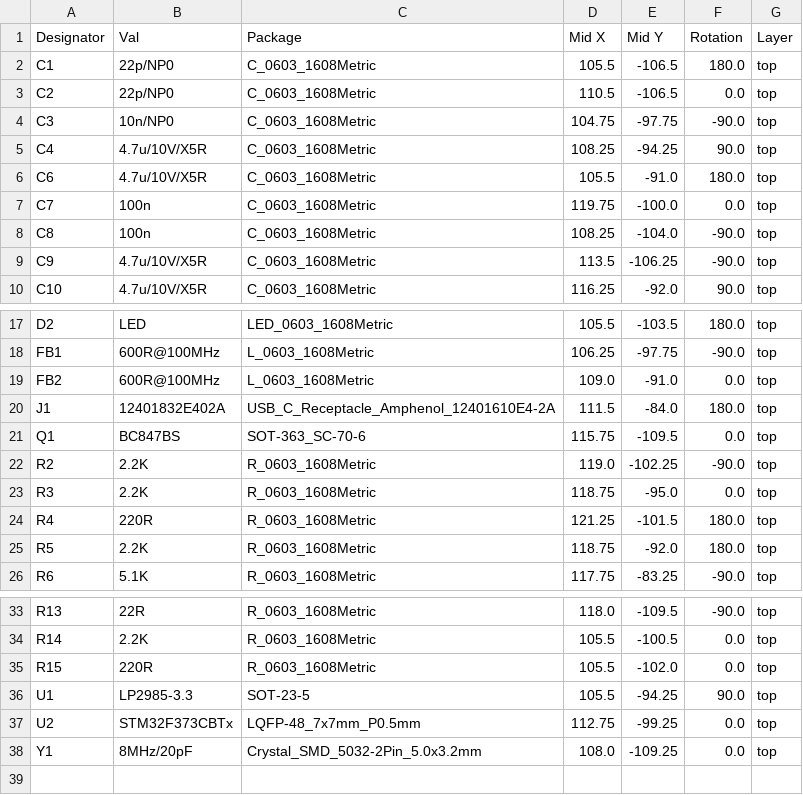
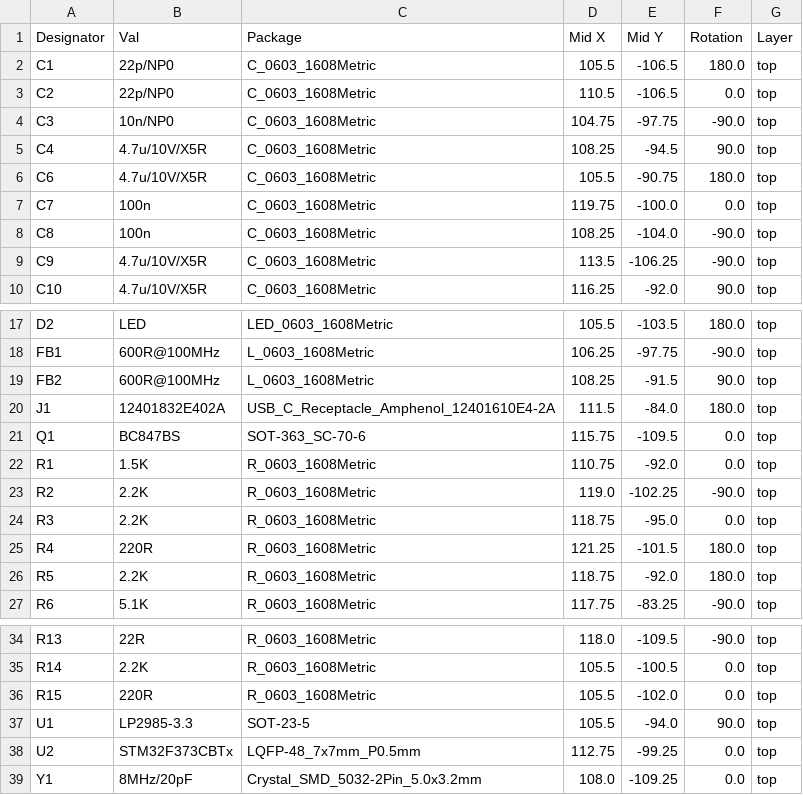
Before and after one commit to skuep/AIOC, a CSV file: kicad/k1-aioc/jlcpcb/assembly/POS-k1-aioc.csv, drawn as a sheet; only a part is shown, gaps mark what is left out.

```diff
--- a/kicad/k1-aioc/jlcpcb/assembly/POS-k1-aioc.csv
+++ b/kicad/k1-aioc/jlcpcb/assembly/POS-k1-aioc.csv
@@ -4,4 +4,4 @@ C2,22p/NP0,C_0603_1608Metric,110.5,-106.5,0.0,top
 C3,10n/NP0,C_0603_1608Metric,104.75,-97.75,-90.0,top
-C4,4.7u/10V/X5R,C_0603_1608Metric,108.25,-94.25,90.0,top
-C6,4.7u/10V/X5R,C_0603_1608Metric,105.5,-91.0,180.0,top
+C4,4.7u/10V/X5R,C_0603_1608Metric,108.25,-94.5,90.0,top
+C6,4.7u/10V/X5R,C_0603_1608Metric,105.5,-90.75,180.0,top
 C7,100n,C_0603_1608Metric,119.75,-100.0,0.0,top
@@ -18,5 +18,6 @@ D2,LED,LED_0603_1608Metric,105.5,-103.5,180.0,top
 FB1,600R@100MHz,L_0603_1608Metric,106.25,-97.75,-90.0,top
-FB2,600R@100MHz,L_0603_1608Metric,109.0,-91.0,0.0,top
+FB2,600R@100MHz,L_0603_1608Metric,108.25,-91.5,90.0,top
 J1,12401832E402A,USB_C_Receptacle_Amphenol_12401610E4-2A,111.5,-84.0,180.0,top
 Q1,BC847BS,SOT-363_SC-70-6,115.75,-109.5,0.0,top
+R1,1.5K,R_0603_1608Metric,110.75,-92.0,0.0,top
 R2,2.2K,R_0603_1608Metric,119.0,-102.25,-90.0,top
@@ -35,3 +36,3 @@ R14,2.2K,R_0603_1608Metric,105.5,-100.5,0.0,top
 R15,220R,R_0603_1608Metric,105.5,-102.0,0.0,top
-U1,LP2985-3.3,SOT-23-5,105.5,-94.25,90.0,top
+U1,LP2985-3.3,SOT-23-5,105.5,-94.0,90.0,top
 U2,STM32F373CBTx,LQFP-48_7x7mm_P0.5mm,112.75,-99.25,0.0,top
```
Also changed, not shown: kicad/k1-aioc/jlcpcb/assembly/BOM-k1-aioc.csv, 18 other files.
